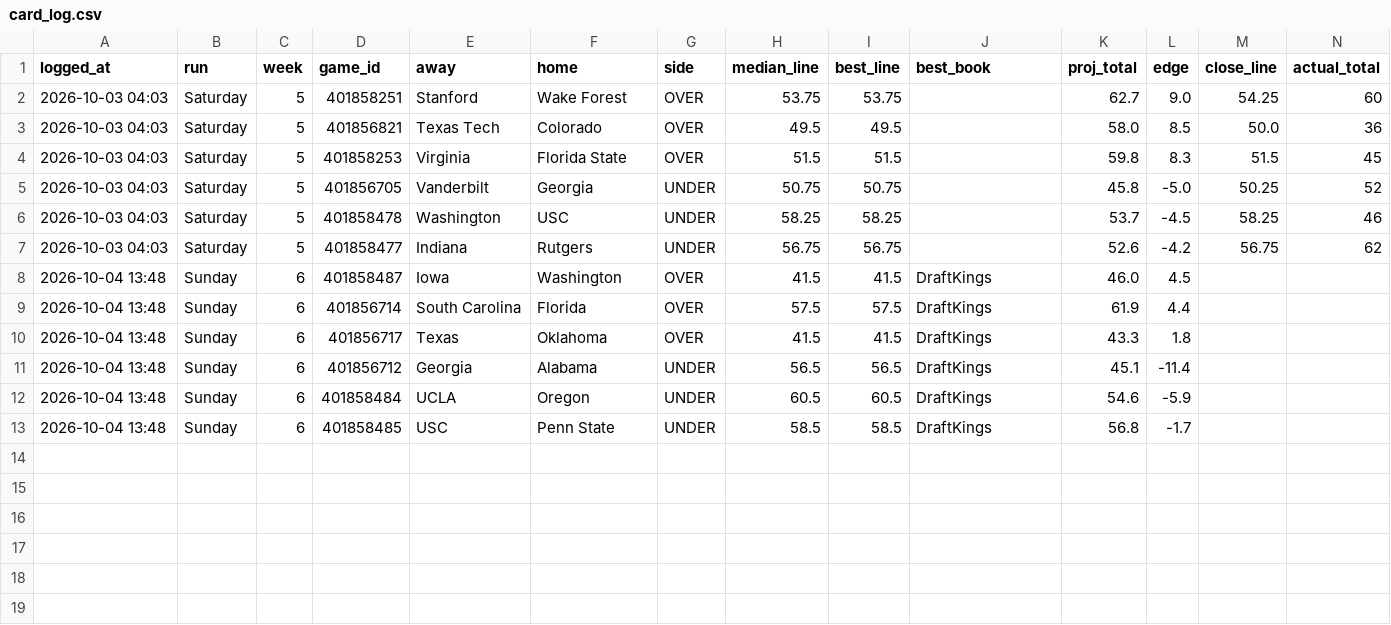
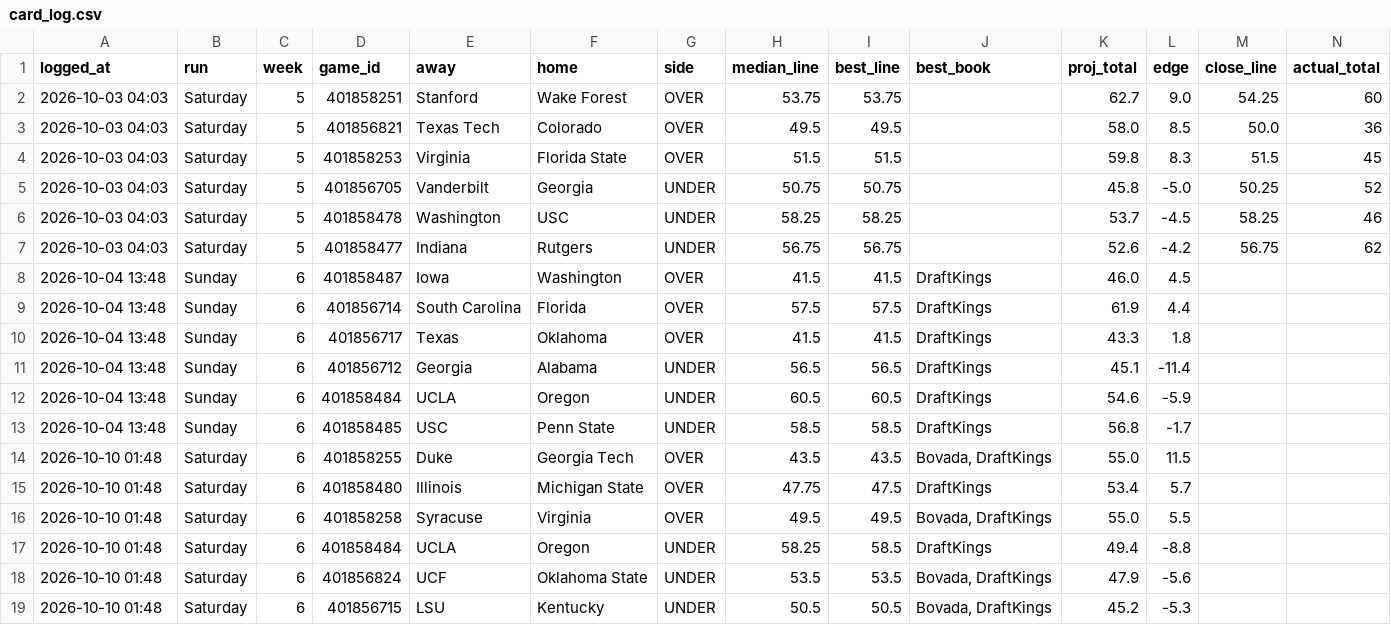
Before and after one commit to sportstar583/sportsbetting, a CSV file: data/2026/card_log.csv, drawn as a sheet; only a part is shown; rows hold the shown columns only; the diff names each change by its address in the sheet, - before the commit and + after, or states it on an @@ line.

```diff
--- a/data/2026/card_log.csv
+++ b/data/2026/card_log.csv
+row 14: 2026-10-10 01:48 | Saturday | 6 | 401858255 | Duke | Georgia Tech | OVER | 43.5 | 43.5 | Bovada, DraftKings | 55.0 | 11.5
+row 15: 2026-10-10 01:48 | Saturday | 6 | 401858480 | Illinois | Michigan State | OVER | 47.75 | 47.5 | DraftKings | 53.4 | 5.7
+row 16: 2026-10-10 01:48 | Saturday | 6 | 401858258 | Syracuse | Virginia | OVER | 49.5 | 49.5 | Bovada, DraftKings | 55.0 | 5.5
+row 17: 2026-10-10 01:48 | Saturday | 6 | 401858484 | UCLA | Oregon | UNDER | 58.25 | 58.5 | DraftKings | 49.4 | -8.8
+row 18: 2026-10-10 01:48 | Saturday | 6 | 401856824 | UCF | Oklahoma State | UNDER | 53.5 | 53.5 | Bovada, DraftKings | 47.9 | -5.6
+row 19: 2026-10-10 01:48 | Saturday | 6 | 401856715 | LSU | Kentucky | UNDER | 50.5 | 50.5 | Bovada, DraftKings | 45.2 | -5.3
```
Also changed, not shown: data/2026/totals_week6.csv, 3 other files.
